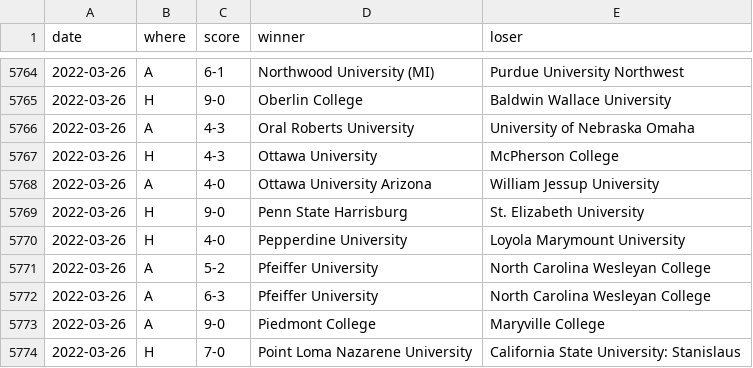
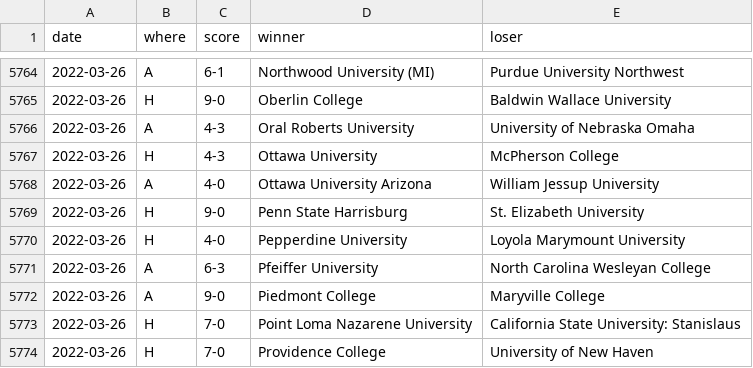
Before and after one commit to TennisOpenData/college-tennis-massey, a TSV file: 2021-22_women_results.tsv, drawn as a sheet; only a part is shown, gaps mark what is left out; the shorter side is filled out with more unchanged rows.

```diff
--- a/2021-22_women_results.tsv
+++ b/2021-22_women_results.tsv
@@ -5770,3 +5770,2 @@ date	where	score	winner	loser
 2022-03-26	H	4-0	Pepperdine University	Loyola Marymount University
-2022-03-26	A	5-2	Pfeiffer University	North Carolina Wesleyan College
 2022-03-26	A	6-3	Pfeiffer University	North Carolina Wesleyan College
```
Also changed, not shown: 2021-22_men_results.tsv.
